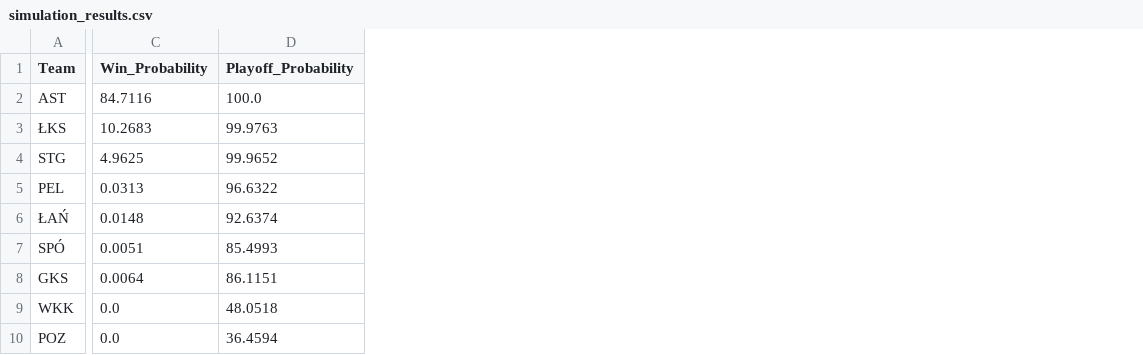
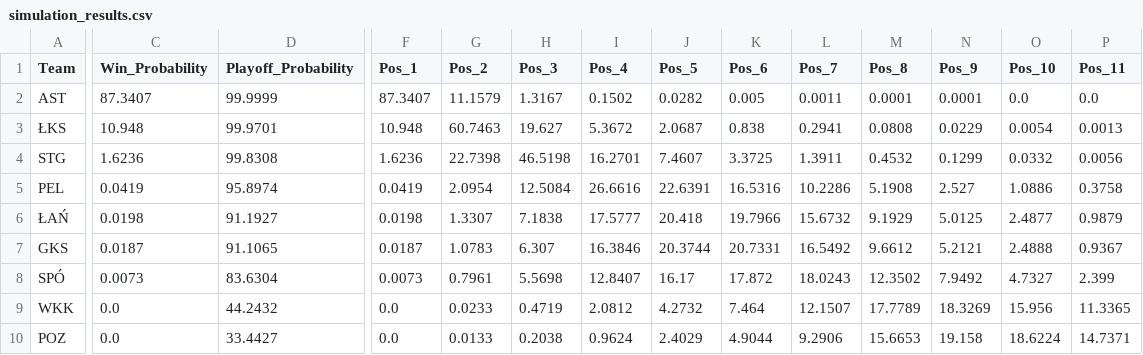
Before and after one commit to Kajtek47/basketball-predictor, a CSV file: data/simulation_results.csv, drawn as a sheet; only a part is shown, gaps mark what is left out; removed rows and columns are numbered as before the commit, all else as after; rows hold the shown columns only; the diff covers the shown part only; the diff names each change by its address in the sheet, - before the commit and + after, or states it on an @@ line.

Commit message:
chore: update data (14.02.2026 17:30)

```diff
--- a/data/simulation_results.csv
+++ b/data/simulation_results.csv
+column F (Pos_1), rows 2-7: 87.3407 | 10.948 | 1.6236 | 0.0419 | 0.0198 | 0.0187; rows 9-10: 0.0 | 0.0
+column G (Pos_2), rows 2-7: 11.1579 | 60.7463 | 22.7398 | 2.0954 | 1.3307 | 1.0783; rows 9-10: 0.0233 | 0.0133
+column H (Pos_3), rows 2-7: 1.3167 | 19.627 | 46.5198 | 12.5084 | 7.1838 | 6.307; rows 9-10: 0.4719 | 0.2038
+column I (Pos_4), rows 2-7: 0.1502 | 5.3672 | 16.2701 | 26.6616 | 17.5777 | 16.3846; rows 9-10: 2.0812 | 0.9624
+column J (Pos_5), rows 2-7: 0.0282 | 2.0687 | 7.4607 | 22.6391 | 20.418 | 20.3744; rows 9-10: 4.2732 | 2.4029
+column K (Pos_6), rows 2-7: 0.005 | 0.838 | 3.3725 | 16.5316 | 19.7966 | 20.7331; rows 9-10: 7.464 | 4.9044
+column L (Pos_7), rows 2-7: 0.0011 | 0.2941 | 1.3911 | 10.2286 | 15.6732 | 16.5492; rows 9-10: 12.1507 | 9.2906
+column M (Pos_8), rows 2-7: 0.0001 | 0.0808 | 0.4532 | 5.1908 | 9.1929 | 9.6612; rows 9-10: 17.7789 | 15.6653
+column N (Pos_9), rows 2-7: 0.0001 | 0.0229 | 0.1299 | 2.527 | 5.0125 | 5.2121; rows 9-10: 18.3269 | 19.158
+column O (Pos_10), rows 2-7: 0.0 | 0.0054 | 0.0332 | 1.0886 | 2.4877 | 2.4888; rows 9-10: 15.956 | 18.6224
+column P (Pos_11), rows 2-7: 0.0 | 0.0013 | 0.0056 | 0.3758 | 0.9879 | 0.9367; rows 9-10: 11.3365 | 14.7371
-C2 (Win_Probability): 84.7116
+C2 (Win_Probability): 87.3407
-D2 (Playoff_Probability): 100.0
+D2 (Playoff_Probability): 99.9999
-C3 (Win_Probability): 10.2683
+C3 (Win_Probability): 10.948
-D3 (Playoff_Probability): 99.9763
+D3 (Playoff_Probability): 99.9701
-C4 (Win_Probability): 4.9625
+C4 (Win_Probability): 1.6236
-D4 (Playoff_Probability): 99.9652
+D4 (Playoff_Probability): 99.8308
-C5 (Win_Probability): 0.0313
+C5 (Win_Probability): 0.0419
-D5 (Playoff_Probability): 96.6322
+D5 (Playoff_Probability): 95.8974
-C6 (Win_Probability): 0.0148
+C6 (Win_Probability): 0.0198
-D6 (Playoff_Probability): 92.6374
+D6 (Playoff_Probability): 91.1927
-row 7: SPÓ | 0.0051 | 85.4993
-C7 (Win_Probability): 0.0064
+C7 (Win_Probability): 0.0187
-D7 (Playoff_Probability): 86.1151
+D7 (Playoff_Probability): 91.1065
+row 8: SPÓ | 0.0073 | 83.6304 | 0.0073 | 0.7961 | 5.5698 | 12.8407 | 16.17 | 17.872 | 18.0243 | 12.3502 | 7.9492 | 4.7327 | 2.399
-D9 (Playoff_Probability): 48.0518
+D9 (Playoff_Probability): 44.2432
-D10 (Playoff_Probability): 36.4594
+D10 (Playoff_Probability): 33.4427
```
Also changed, not shown: 1 added row, 1 removed row, 6 added columns and 18 edited cells elsewhere in this file, data/matches_future.csv, data/matches_played.csv, 2 other files.
